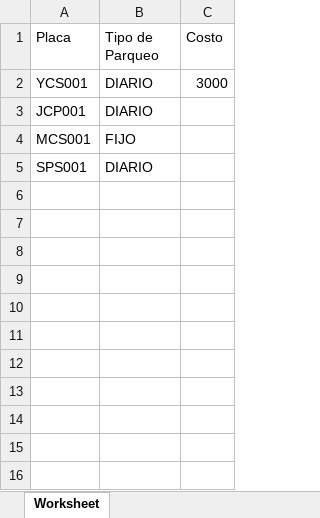
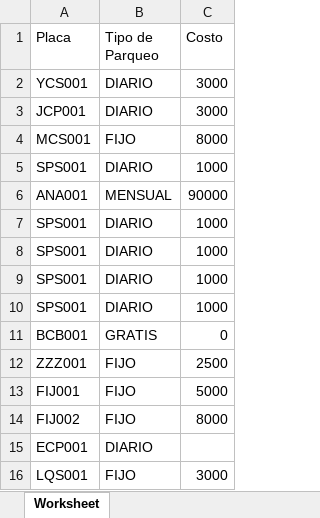
Before and after one commit to ingbryan1118/parqueo, an Excel workbook: reportes/informe_estacionamiento_2023-11-28.xlsx, sheet Worksheet, drawn as a sheet; values as stored, in another font and other column widths than the file's, no borders; the diff names each change by its address in the sheet, - before the commit and + after, or states it on an @@ line.

```diff
--- a/reportes/informe_estacionamiento_2023-11-28.xlsx (sheet Worksheet)
+++ b/reportes/informe_estacionamiento_2023-11-28.xlsx (sheet Worksheet)
-C3 (Costo): (empty)
+C3 (Costo): 3000
-C4 (Costo): (empty)
+C4 (Costo): 8000
-C5 (Costo): (empty)
+C5 (Costo): 1000
+row 6: ANA001 | MENSUAL | 90000
+row 7: SPS001 | DIARIO | 1000
+row 8: SPS001 | DIARIO | 1000
+row 9: SPS001 | DIARIO | 1000
+row 10: SPS001 | DIARIO | 1000
+row 11: BCB001 | GRATIS | 0
+row 12: ZZZ001 | FIJO | 2500
+row 13: FIJ001 | FIJO | 5000
+row 14: FIJ002 | FIJO | 8000
+row 15: ECP001 | DIARIO
+row 16: LQS001 | FIJO | 3000
```
Also changed, not shown: 7 other files.
